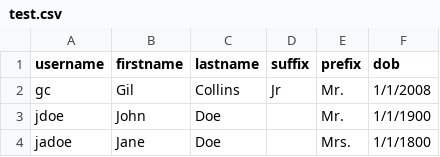
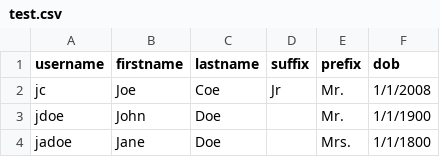
Before and after one commit to colt3k/utils, a CSV file: file/test.csv, drawn as a sheet.

```diff
--- a/file/test.csv
+++ b/file/test.csv
@@ -1,3 +1,3 @@
 username,       firstname,      lastname,       suffix,     prefix,     dob
-gc,             Gil,            Collins,        Jr,         Mr.,        1/1/2008
+jc,             Joe,            Coe,            Jr,         Mr.,        1/1/2008
 jdoe,           John,           Doe,            ,           Mr.,        1/1/1900
```
Also changed, not shown: 42 other files.
